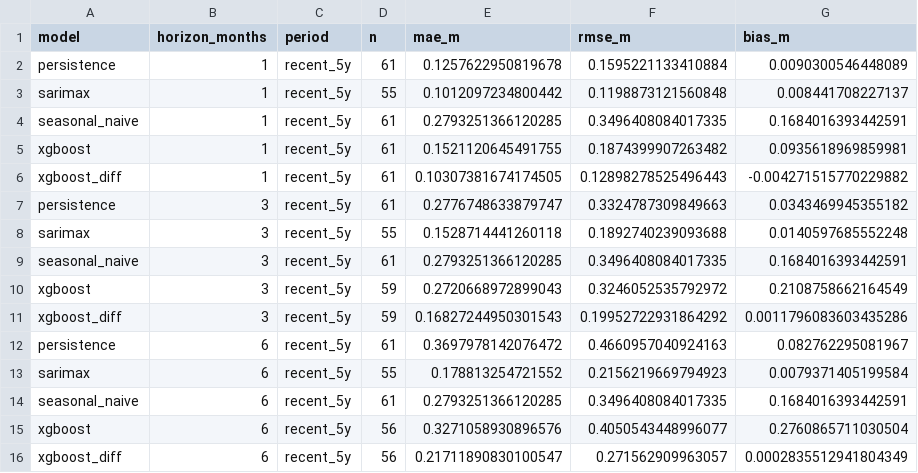
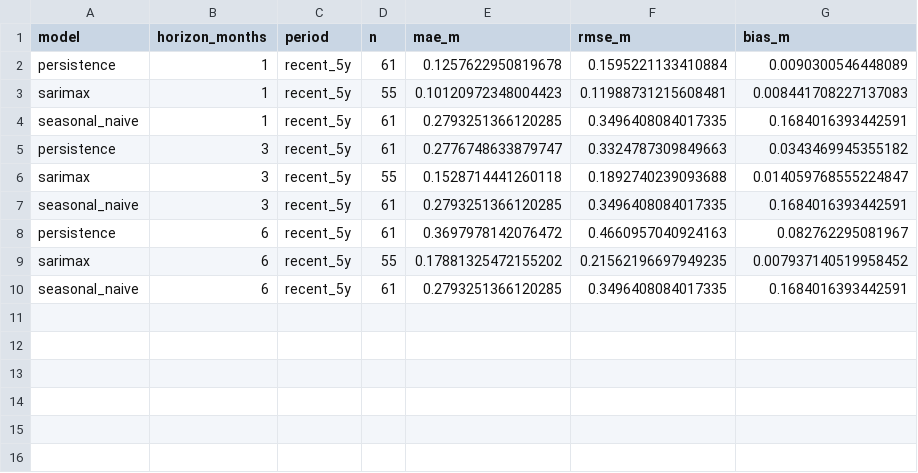
Before and after one commit to luukjanssen9/Lake-Tanganyika, a CSV file: Luuk/reports/model_comparison.csv, drawn as a sheet.

```diff
--- a/Luuk/reports/model_comparison.csv
+++ b/Luuk/reports/model_comparison.csv
@@ -2,15 +2,9 @@ model,horizon_months,period,n,mae_m,rmse_m,bias_m
 persistence,1,recent_5y,61,0.1257622950819678,0.1595221133410884,0.0090300546448089
-sarimax,1,recent_5y,55,0.1012097234800442,0.1198873121560848,0.008441708227137
+sarimax,1,recent_5y,55,0.10120972348004423,0.11988731215608481,0.008441708227137083
 seasonal_naive,1,recent_5y,61,0.2793251366120285,0.3496408084017335,0.1684016393442591
-xgboost,1,recent_5y,61,0.1521120645491755,0.1874399907263482,0.0935618969859981
-xgboost_diff,1,recent_5y,61,0.10307381674174505,0.12898278525496443,-0.004271515770229882
 persistence,3,recent_5y,61,0.2776748633879747,0.3324787309849663,0.0343469945355182
-sarimax,3,recent_5y,55,0.1528714441260118,0.1892740239093688,0.0140597685552248
+sarimax,3,recent_5y,55,0.1528714441260118,0.1892740239093688,0.014059768555224847
 seasonal_naive,3,recent_5y,61,0.2793251366120285,0.3496408084017335,0.1684016393442591
-xgboost,3,recent_5y,59,0.2720668972899043,0.3246052535792972,0.2108758662164549
-xgboost_diff,3,recent_5y,59,0.16827244950301543,0.19952722931864292,0.0011796083603435286
 persistence,6,recent_5y,61,0.3697978142076472,0.4660957040924163,0.082762295081967
-sarimax,6,recent_5y,55,0.178813254721552,0.2156219669794923,0.0079371405199584
+sarimax,6,recent_5y,55,0.17881325472155202,0.21562196697949235,0.007937140519958452
 seasonal_naive,6,recent_5y,61,0.2793251366120285,0.3496408084017335,0.1684016393442591
-xgboost,6,recent_5y,56,0.3271058930896576,0.4050543448996077,0.2760865711030504
-xgboost_diff,6,recent_5y,56,0.21711890830100547,0.271562909963057,0.0002835512941804349
```
Also changed, not shown: Luuk/reports/sarimax_predictions.csv, 35 other files.
